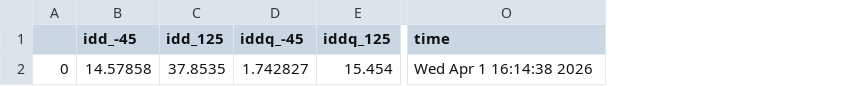
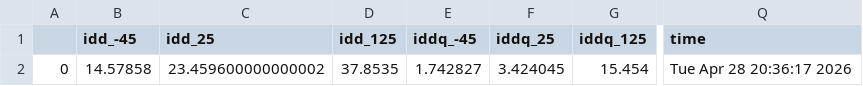
Before and after one commit to analogicus/lelo_gr04_sky130a, a CSV file: sim/LELO_GR04/results/tran_Lay_typical.csv, drawn as a sheet; only a part is shown, gaps mark what is left out; addresses are those after the commit; the diff names each change by its address in the sheet, - before the commit and + after, or states it on an @@ line.

```diff
--- a/sim/LELO_GR04/results/tran_Lay_typical.csv
+++ b/sim/LELO_GR04/results/tran_Lay_typical.csv
+column C (idd_25), row 2: 23.459600000000002
+column F (iddq_25), row 2: 3.424045
-Q2 (time): Wed Apr 1 16:14:38 2026
+Q2 (time): Tue Apr 28 20:36:17 2026
```
Also changed, not shown: sim/LELO_GR04/results/tran_Lay_etc_notemp.csv, sim/LELO_GR04/results/tran_Lay_mc.csv, 18 other files.
